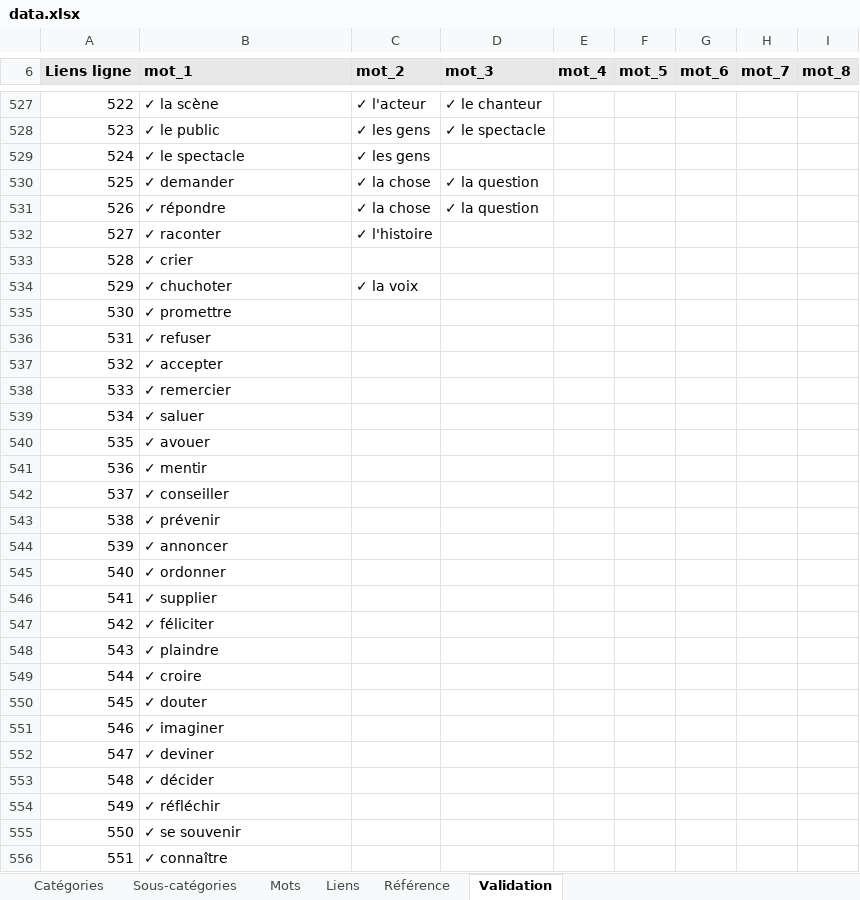
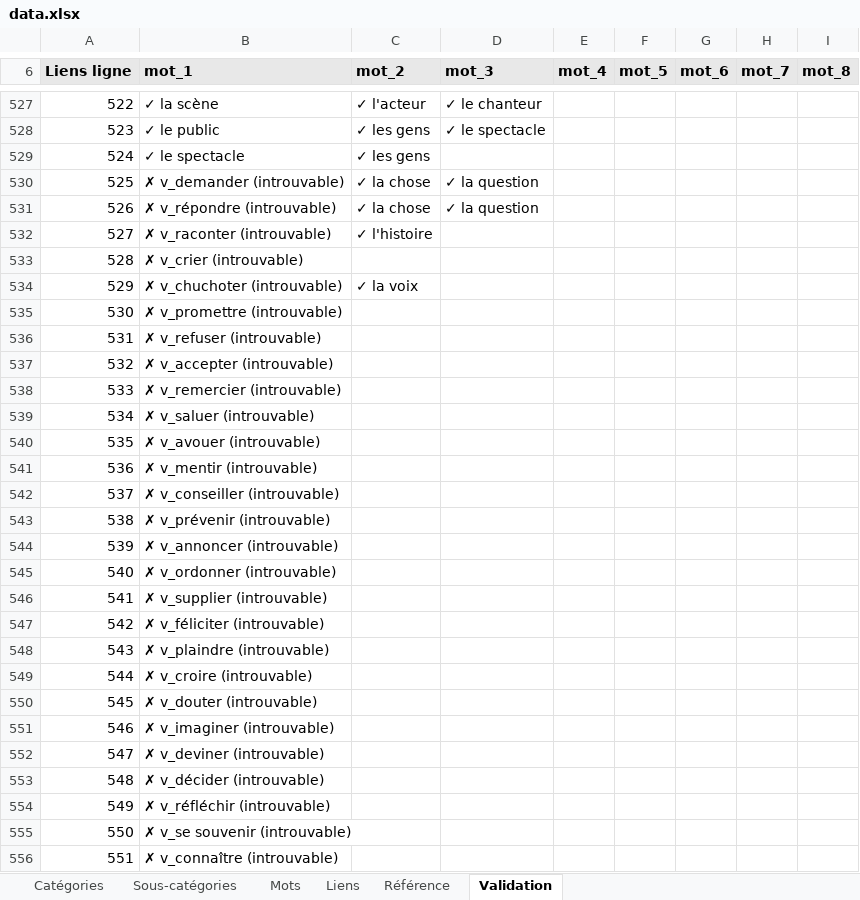
Before and after one commit to olaf-programmeur/vocab-app, an Excel workbook: public/data.xlsx, sheet Validation, drawn as a sheet; only a part is shown, gaps mark what is left out; values as stored, in another font and other column widths than the file's, no borders; conditional formats not drawn; the diff covers the shown part only; the diff names each change by its address in the sheet, - before the commit and + after, or states it on an @@ line.

```diff
--- a/public/data.xlsx (sheet Validation)
+++ b/public/data.xlsx (sheet Validation)
-B530 (mot_1): ✓ demander
+B530 (mot_1): ✗ v_demander (introuvable)
-B531 (mot_1): ✓ répondre
+B531 (mot_1): ✗ v_répondre (introuvable)
-B532 (mot_1): ✓ raconter
+B532 (mot_1): ✗ v_raconter (introuvable)
-B533 (mot_1): ✓ crier
+B533 (mot_1): ✗ v_crier (introuvable)
-B534 (mot_1): ✓ chuchoter
+B534 (mot_1): ✗ v_chuchoter (introuvable)
-B535 (mot_1): ✓ promettre
+B535 (mot_1): ✗ v_promettre (introuvable)
-B536 (mot_1): ✓ refuser
+B536 (mot_1): ✗ v_refuser (introuvable)
-B537 (mot_1): ✓ accepter
+B537 (mot_1): ✗ v_accepter (introuvable)
-B538 (mot_1): ✓ remercier
+B538 (mot_1): ✗ v_remercier (introuvable)
-B539 (mot_1): ✓ saluer
+B539 (mot_1): ✗ v_saluer (introuvable)
-B540 (mot_1): ✓ avouer
+B540 (mot_1): ✗ v_avouer (introuvable)
-B541 (mot_1): ✓ mentir
+B541 (mot_1): ✗ v_mentir (introuvable)
-B542 (mot_1): ✓ conseiller
+B542 (mot_1): ✗ v_conseiller (introuvable)
-B543 (mot_1): ✓ prévenir
+B543 (mot_1): ✗ v_prévenir (introuvable)
-B544 (mot_1): ✓ annoncer
+B544 (mot_1): ✗ v_annoncer (introuvable)
-B545 (mot_1): ✓ ordonner
+B545 (mot_1): ✗ v_ordonner (introuvable)
-B546 (mot_1): ✓ supplier
+B546 (mot_1): ✗ v_supplier (introuvable)
-B547 (mot_1): ✓ féliciter
+B547 (mot_1): ✗ v_féliciter (introuvable)
-B548 (mot_1): ✓ plaindre
+B548 (mot_1): ✗ v_plaindre (introuvable)
-B549 (mot_1): ✓ croire
+B549 (mot_1): ✗ v_croire (introuvable)
-B550 (mot_1): ✓ douter
+B550 (mot_1): ✗ v_douter (introuvable)
-B551 (mot_1): ✓ imaginer
+B551 (mot_1): ✗ v_imaginer (introuvable)
-B552 (mot_1): ✓ deviner
+B552 (mot_1): ✗ v_deviner (introuvable)
-B553 (mot_1): ✓ décider
+B553 (mot_1): ✗ v_décider (introuvable)
-B554 (mot_1): ✓ réfléchir
+B554 (mot_1): ✗ v_réfléchir (introuvable)
-B555 (mot_1): ✓ se souvenir
+B555 (mot_1): ✗ v_se souvenir (introuvable)
-B556 (mot_1): ✓ connaître
+B556 (mot_1): ✗ v_connaître (introuvable)
```
Also changed, not shown: 19 edited cells and cell formats elsewhere in this sheet, sheet Mots, sheet Liens, formulas that keep their value.
